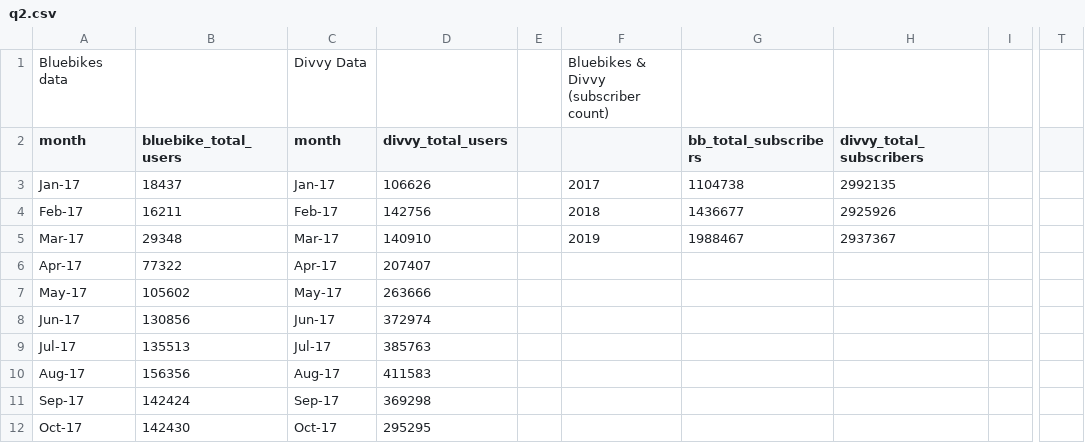
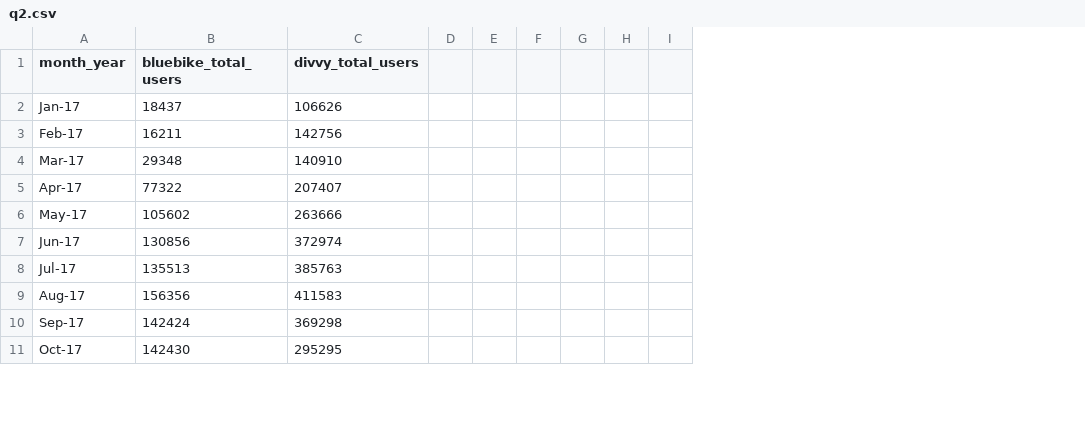
Before and after one commit to cheryltky/bikeshare_studies, a CSV file: csvdata/q2.csv, drawn as a sheet; only a part is shown, gaps mark what is left out; removed rows and columns are numbered as before the commit, all else as after; rows hold the shown columns only; the diff names each change by its address in the sheet, - before the commit and + after, or states it on an @@ line.

Commit message:
update q2 bikeshare dataset

```diff
--- a/csvdata/q2.csv
+++ b/csvdata/q2.csv
-column C (month), rows 3-12: Jan-17 | Feb-17 | Mar-17 | Apr-17 | May-17 | Jun-17 | Jul-17 | Aug-17 | Sep-17 | Oct-17
+column D, empty
-column F, rows 3-5: 2017 | 2018 | 2019
-column G (bb_total_subscribers), rows 3-5: 1104738 | 1436677 | 1988467
-column H (divvy_total_subscribers), rows 3-5: 2992135 | 2925926 | 2937367
+column F, empty
+column G, empty
+column H, empty
-column T, empty
-row 1: Bluebikes data |  | Divvy Data |  |  | Bluebikes & Divvy (subscriber count)
-A1: month
+A1: month_year
```
Also changed, not shown: 2 other files.
